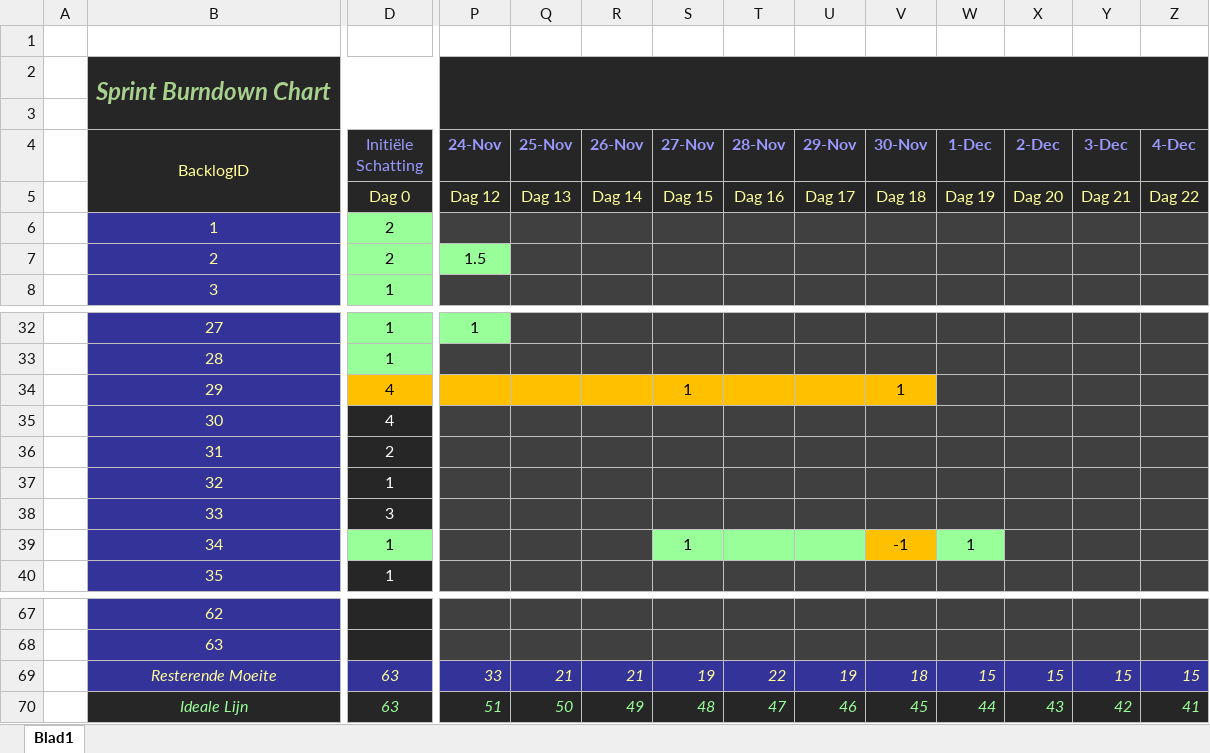
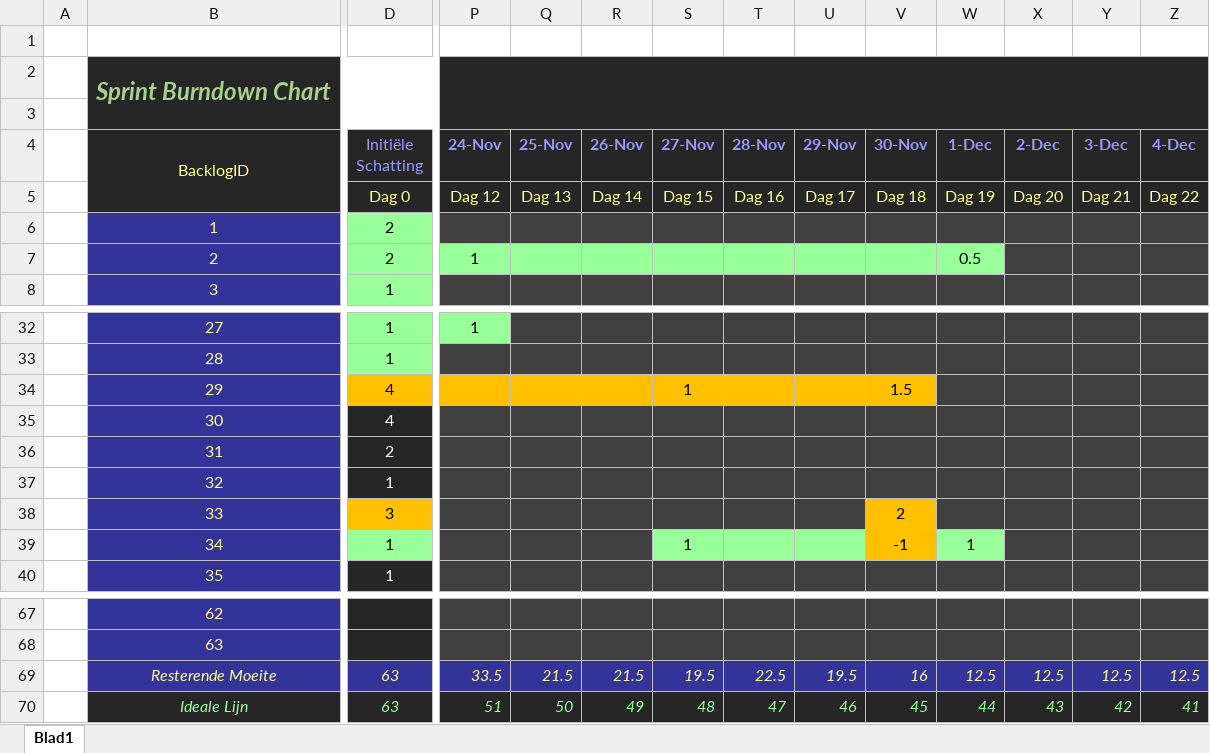
Before and after one commit to Allen16081992/MunicipalC, an Excel workbook: documentation/MC_Burndown.xlsx, sheet Blad1, drawn as a sheet; only a part is shown, gaps mark what is left out; values as stored, in another font and other column widths than the file's, no borders; charts and pictures not drawn; the diff covers the shown part only; the diff names each change by its address in the sheet, - before the commit and + after, or states it on an @@ line.

```diff
--- a/documentation/MC_Burndown.xlsx (sheet Blad1)
+++ b/documentation/MC_Burndown.xlsx (sheet Blad1)
-P7 (24-Nov): 1.5
+P7 (24-Nov): 1
-Q7:W7 fill: #404040
+Q7:W7 fill: #99FF99
-W7 (1-Dec): (empty)
+W7 (1-Dec): 0.5
-V34 (30-Nov): 1
+V34 (30-Nov): 1.5
@@ D38 fill: #262626 → #FFC000, text colour: #FFFFFF → black @@
-V38 (30-Nov): (empty)
+V38 (30-Nov): 2
-V38 fill: #404040
+V38 fill: #FFC000
-P69 (24-Nov): 33
+P69 (24-Nov): 33.5
-Q69 (25-Nov): 21
+Q69 (25-Nov): 21.5
-R69 (26-Nov): 21
+R69 (26-Nov): 21.5
-S69 (27-Nov): 19
+S69 (27-Nov): 19.5
-T69 (28-Nov): 22
+T69 (28-Nov): 22.5
-U69 (29-Nov): 19
+U69 (29-Nov): 19.5
-V69 (30-Nov): 18
+V69 (30-Nov): 16
-W69 (1-Dec): 15
+W69 (1-Dec): 12.5
-X69 (2-Dec): 15
+X69 (2-Dec): 12.5
-Y69 (3-Dec): 15
+Y69 (3-Dec): 12.5
-Z69 (4-Dec): 15
+Z69 (4-Dec): 12.5
```
Also changed, not shown: 53 edited cells and cell formats elsewhere in this sheet, charts or pictures, documentation/Userstories.xlsx, 3 other files.
